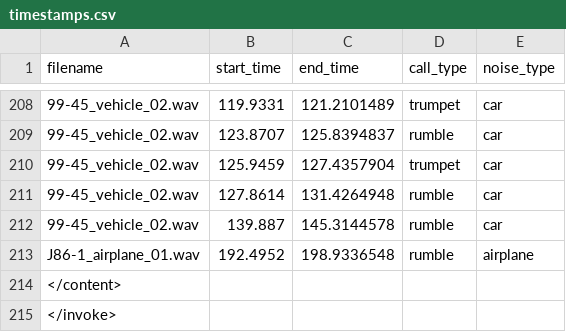
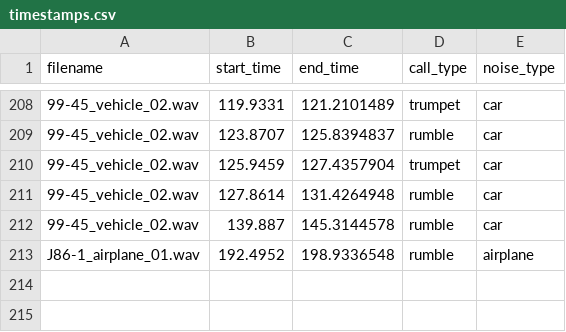
Before and after one commit to toosh-legacy/HACKSMU_26, a CSV file: rumbleos/data/timestamps.csv, drawn as a sheet; only a part is shown, gaps mark what is left out; the diff names each change by its address in the sheet, - before the commit and + after, or states it on an @@ line.

Commit message:
data: remove stray timestamp rows

```diff
--- a/rumbleos/data/timestamps.csv
+++ b/rumbleos/data/timestamps.csv
-row 214: </content>
-row 215: </invoke>
```
